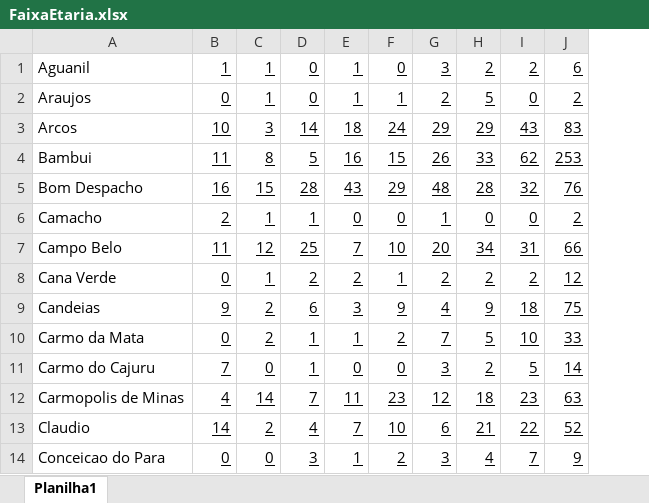
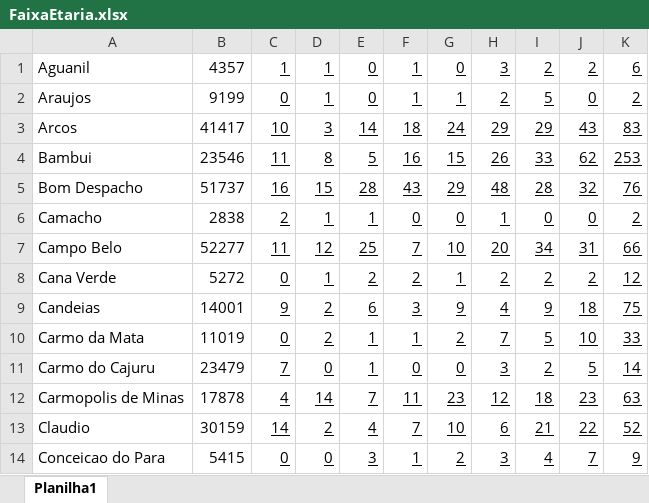
Before and after one commit to JoaquimCruz/Analysis-of-Hospital-Admissions-for-Infectious-and-Parasitic-Diseases-Based-on-Graphs, an Excel workbook: Planilhas/FaixaEtaria.xlsx, sheet Planilha1, drawn as a sheet; only a part is shown; values as stored, in another font and other column widths than the file's, no borders; the diff names each change by its address in the sheet, - before the commit and + after, or states it on an @@ line.

```diff
--- a/Planilhas/FaixaEtaria.xlsx (sheet Planilha1)
+++ b/Planilhas/FaixaEtaria.xlsx (sheet Planilha1)
+column B, rows 1-14: 4357 | 9199 | 41417 | 23546 | 51737 | 2838 | 52277 | 5272 | 14001 | 11019 | 23479 | 17878 | 30159 | 5415
```
Also changed, not shown: Planilhas/Raca.xlsx, Planilhas/Sexo.xlsx, 19 other files.
